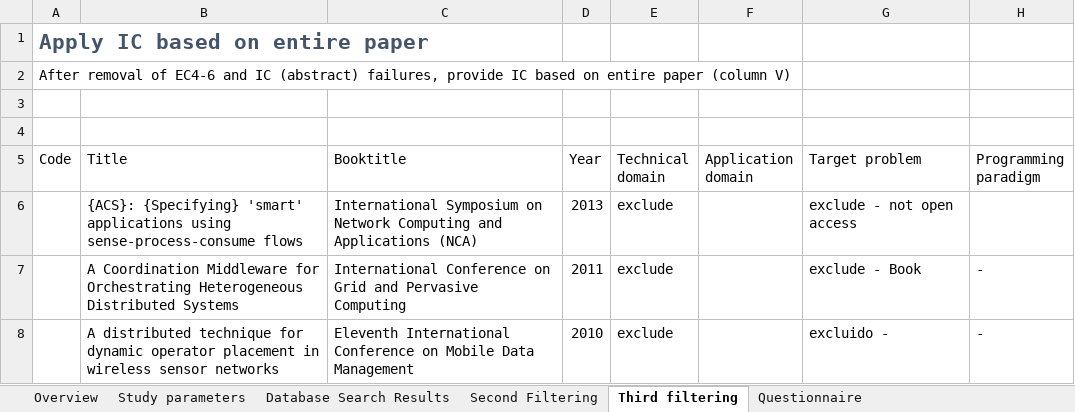
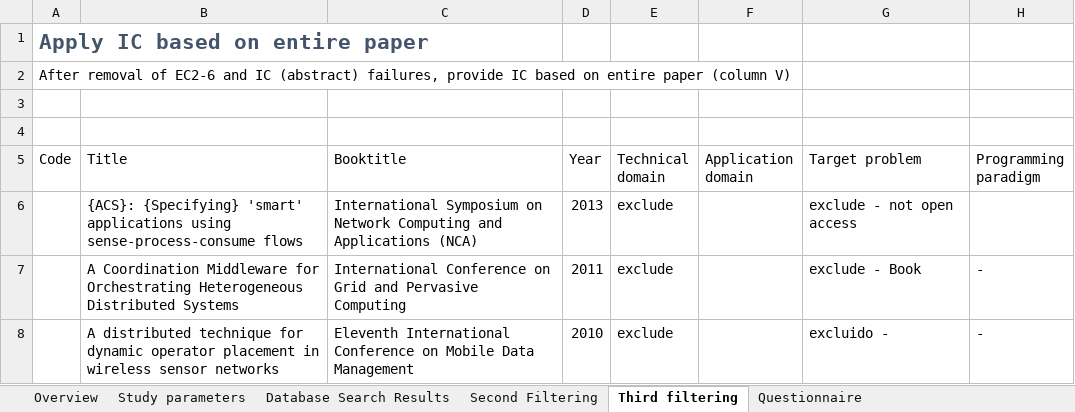
Before and after one commit to seneiwens/supplementary-materials, an Excel workbook: Systematic-Mapping-Study-Data-Set.xlsx, sheet Third filtering, drawn as a sheet; only a part is shown; values as stored, in another font and other column widths than the file's, no borders; charts and pictures not drawn; the diff names each change by its address in the sheet, - before the commit and + after, or states it on an @@ line.

```diff
--- a/Systematic-Mapping-Study-Data-Set.xlsx (sheet Third filtering)
+++ b/Systematic-Mapping-Study-Data-Set.xlsx (sheet Third filtering)
-A2 (Code): …removal of EC4-6 and IC…
+A2 (Code): …removal of EC2-6 and IC…
```
Also changed, not shown: sheet Database Search Results, sheet Second Filtering, sheet Overview.
